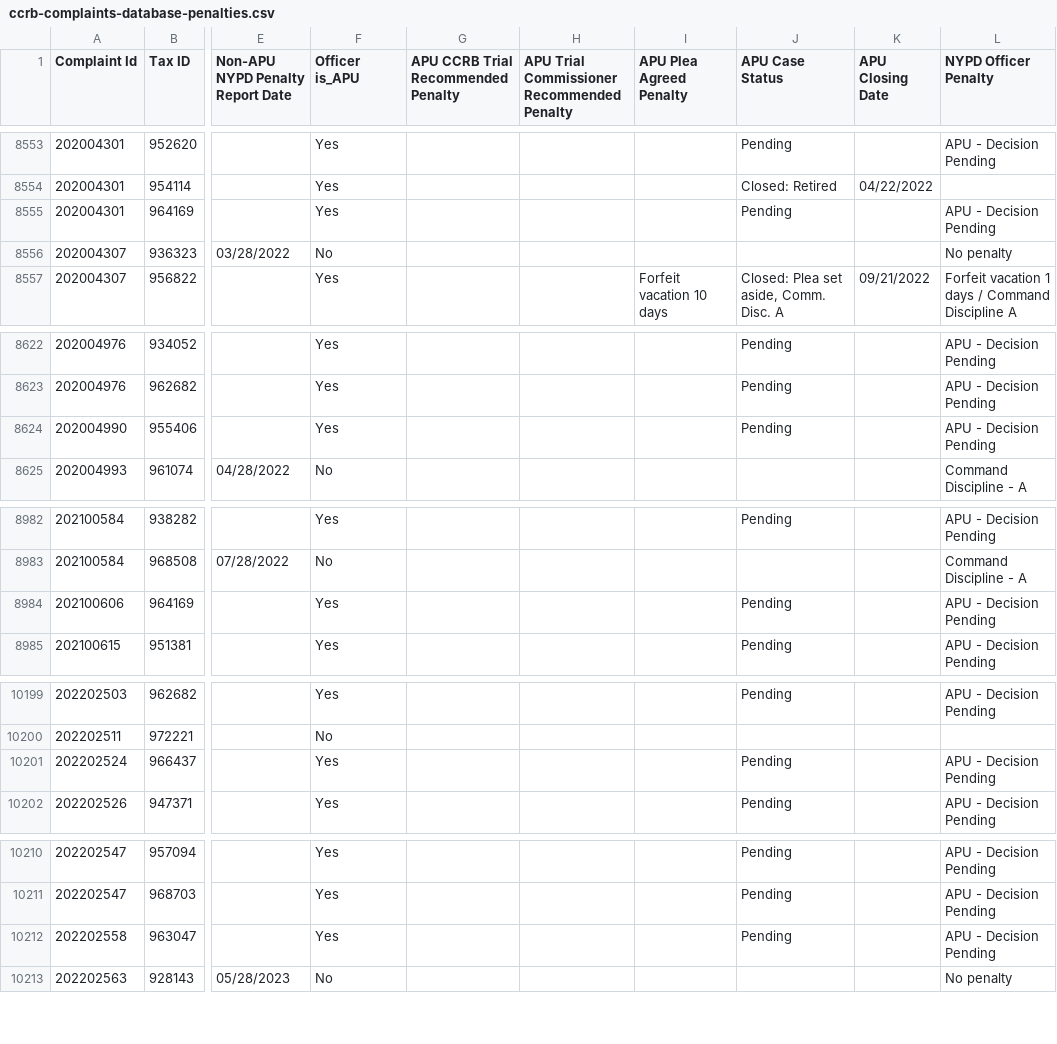
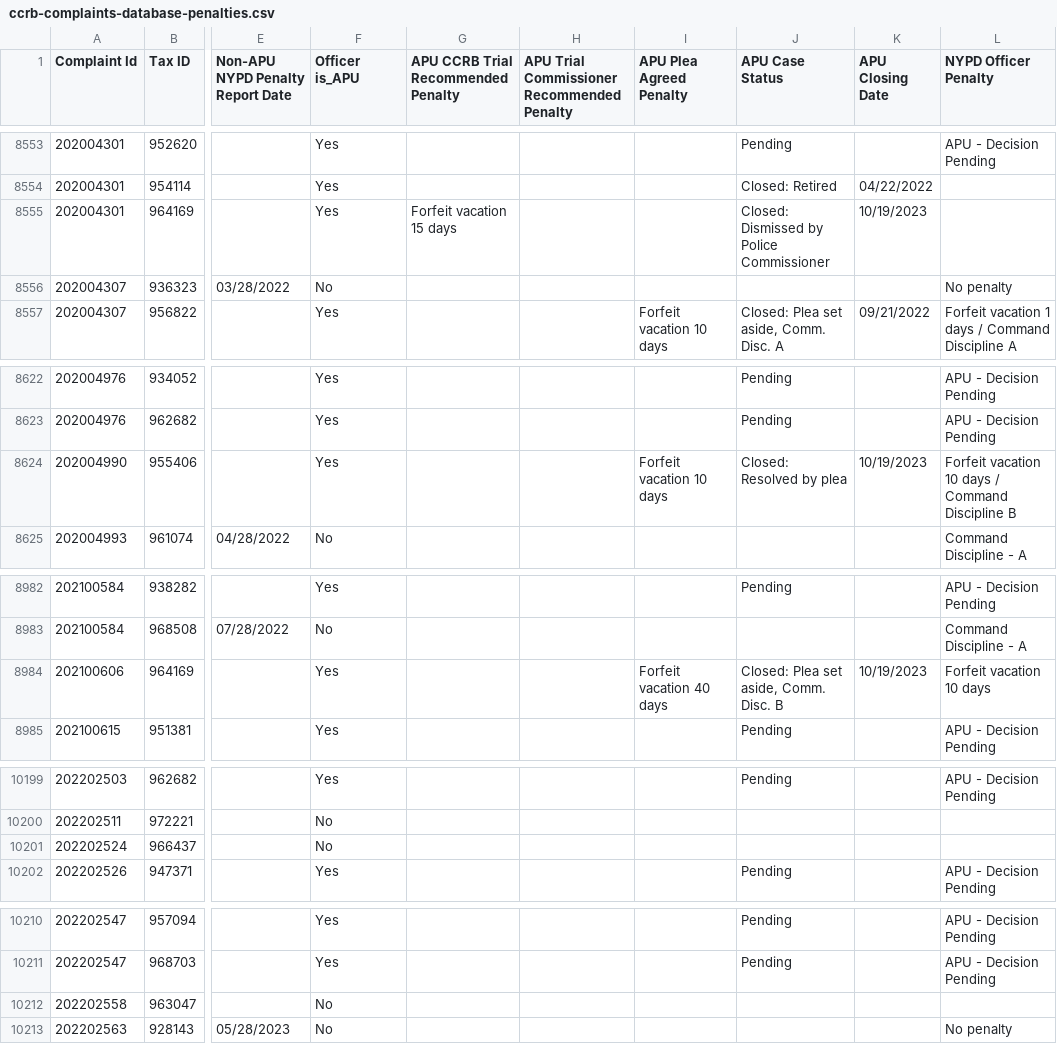
Before and after one commit to ryanwatkins/ccrb-complaint-records, a CSV file: ccrb-complaints-database-penalties.csv, drawn as a sheet; only a part is shown, gaps mark what is left out; the diff names each change by its address in the sheet, - before the commit and + after, or states it on an @@ line.

```diff
--- a/ccrb-complaints-database-penalties.csv
+++ b/ccrb-complaints-database-penalties.csv
-G8555: (empty)
+G8555: Forfeit vacation 15 days
-J8555 (APU Case Status): Pending
+J8555 (APU Case Status): Closed: Dismissed by Police Commissioner
-K8555 (APU Closing Date): (empty)
+K8555 (APU Closing Date): 10/19/2023
-L8555 (NYPD Officer Penalty): APU - Decision Pending
+L8555 (NYPD Officer Penalty): (empty)
-I8624 (APU Plea Agreed Penalty): (empty)
+I8624 (APU Plea Agreed Penalty): Forfeit vacation 10 days
-J8624 (APU Case Status): Pending
+J8624 (APU Case Status): Closed: Resolved by plea
-K8624 (APU Closing Date): (empty)
+K8624 (APU Closing Date): 10/19/2023
-L8624 (NYPD Officer Penalty): APU - Decision Pending
+L8624 (NYPD Officer Penalty): Forfeit vacation 10 days / Command Discipline B
-I8984 (APU Plea Agreed Penalty): (empty)
+I8984 (APU Plea Agreed Penalty): Forfeit vacation 40 days
-J8984 (APU Case Status): Pending
+J8984 (APU Case Status): Closed: Plea set aside, Comm. Disc. B
-K8984 (APU Closing Date): (empty)
+K8984 (APU Closing Date): 10/19/2023
-L8984 (NYPD Officer Penalty): APU - Decision Pending
+L8984 (NYPD Officer Penalty): Forfeit vacation 10 days
-F10201 (Officer is_APU): Yes
+F10201 (Officer is_APU): No
-J10201 (APU Case Status): Pending
+J10201 (APU Case Status): (empty)
-L10201 (NYPD Officer Penalty): APU - Decision Pending
+L10201 (NYPD Officer Penalty): (empty)
-F10212 (Officer is_APU): Yes
+F10212 (Officer is_APU): No
-J10212 (APU Case Status): Pending
+J10212 (APU Case Status): (empty)
-L10212 (NYPD Officer Penalty): APU - Decision Pending
+L10212 (NYPD Officer Penalty): (empty)
```
Also changed, not shown: 2 other files.
